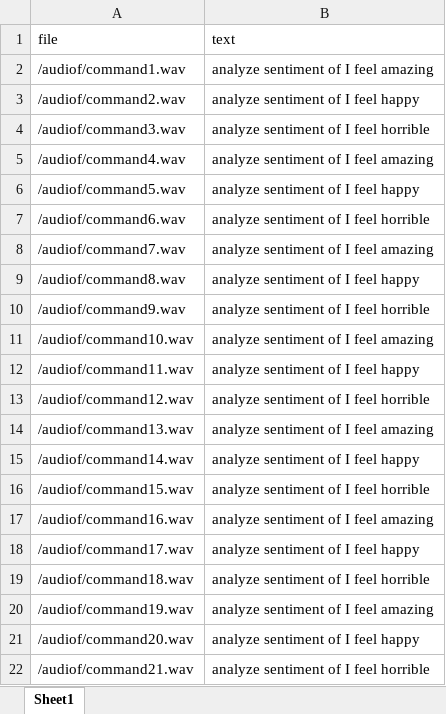
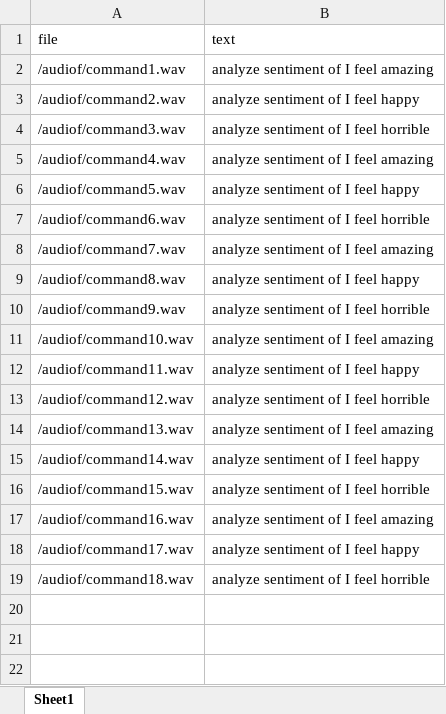
Before and after one commit to estojanovic/Sentiment-Analysis-Voice-Recognition, an Excel workbook: train.xlsx, sheet Sheet1, drawn as a sheet; values as stored, in another font and other column widths than the file's, no borders; the diff names each change by its address in the sheet, - before the commit and + after, or states it on an @@ line.

```diff
--- a/train.xlsx (sheet Sheet1)
+++ b/train.xlsx (sheet Sheet1)
-row 20: /audiof/command19.wav | analyze sentiment of I feel amazing
-row 21: /audiof/command20.wav | analyze sentiment of I feel happy
-row 22: /audiof/command21.wav | analyze sentiment of I feel horrible
```
Also changed, not shown: 1 other file.
